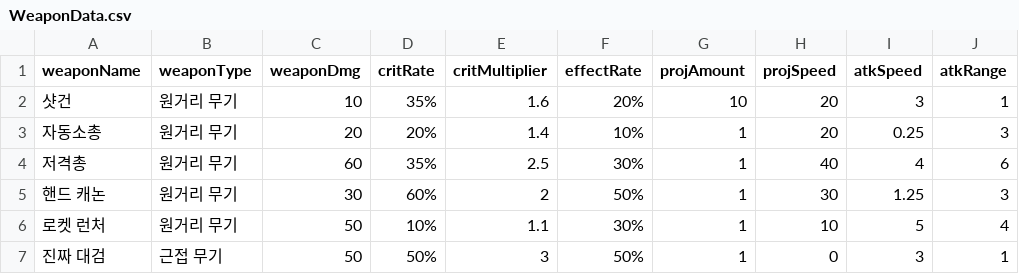
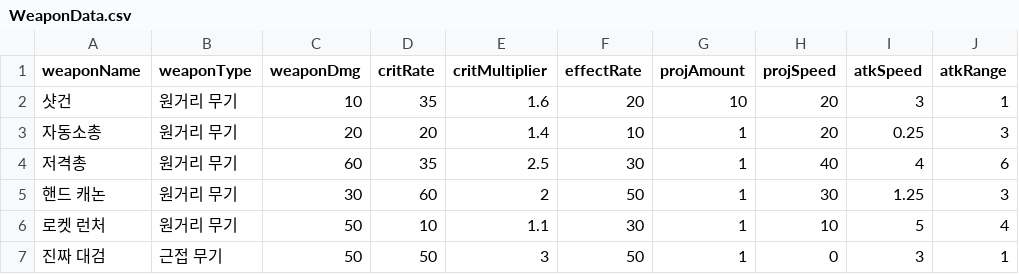
Before and after one commit to ghostlink77/Project4, a CSV file: Assets/Resources/DataTable/WeaponData.csv, drawn as a sheet.

```diff
--- a/Assets/Resources/DataTable/WeaponData.csv
+++ b/Assets/Resources/DataTable/WeaponData.csv
@@ -1,7 +1,7 @@
 weaponName,weaponType,weaponDmg,critRate,critMultiplier,effectRate,projAmount,projSpeed,atkSpeed,atkRange
-샷건,원거리 무기,10,35%,1.6,20%,10,20,3,1
-자동소총,원거리 무기,20,20%,1.4,10%,1,20,0.25,3
-저격총,원거리 무기,60,35%,2.5,30%,1,40,4,6
-핸드 캐논,원거리 무기,30,60%,2,50%,1,30,1.25,3
-로켓 런처,원거리 무기,50,10%,1.1,30%,1,10,5,4
-진짜 대검,근접 무기,50,50%,3,50%,1,0,3,1
+샷건,원거리 무기,10,35,1.6,20,10,20,3,1
+자동소총,원거리 무기,20,20,1.4,10,1,20,0.25,3
+저격총,원거리 무기,60,35,2.5,30,1,40,4,6
+핸드 캐논,원거리 무기,30,60,2,50,1,30,1.25,3
+로켓 런처,원거리 무기,50,10,1.1,30,1,10,5,4
+진짜 대검,근접 무기,50,50,3,50,1,0,3,1
```
Also changed, not shown: 26 other files.
